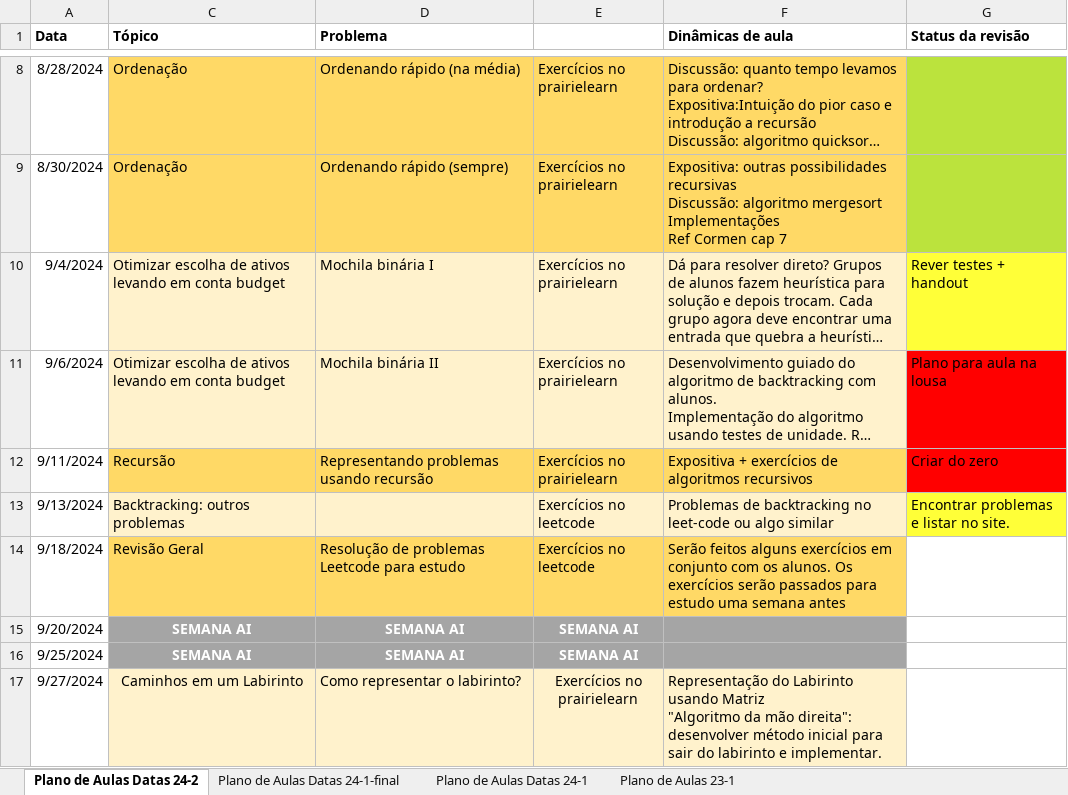
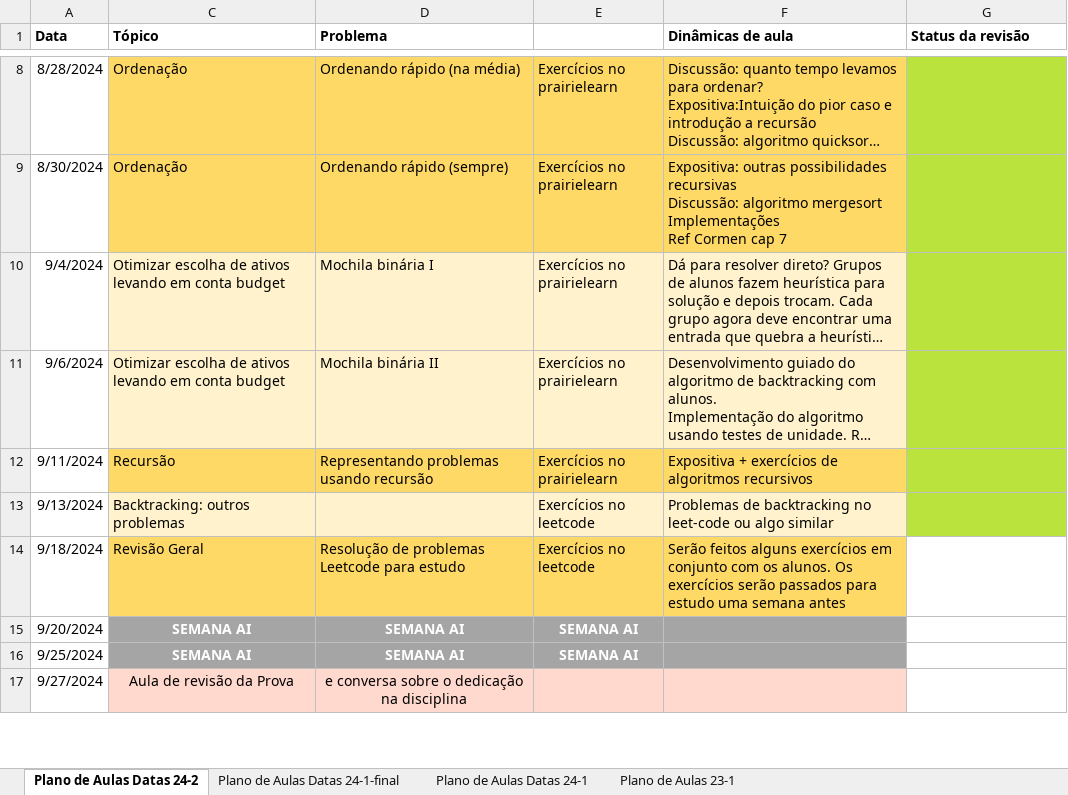
Before and after one commit to Insper/tecnicas-de-programacao, an Excel workbook: plano-de-aulas.xlsx, sheet Plano de Aulas Datas 24-2, drawn as a sheet; only a part is shown, gaps mark what is left out; long unchanged cells end in …; values as stored, in another font and other column widths than the file's, no borders; ↵ is a line break in a cell; the diff covers the shown part only; the diff names each change by its address in the sheet, - before the commit and + after, or states it on an @@ line.

```diff
--- a/plano-de-aulas.xlsx (sheet Plano de Aulas Datas 24-2)
+++ b/plano-de-aulas.xlsx (sheet Plano de Aulas Datas 24-2)
-G10 (Status da revisão): Rever testes + handout
+G10 (Status da revisão): (empty)
-G10 fill: #FFFF38
+G10 fill: #BBE33D
-G11 (Status da revisão): Plano para aula na lousa
+G11 (Status da revisão): (empty)
-G11:G12 fill: #FF0000
+G11:G12 fill: #BBE33D
-G12 (Status da revisão): Criar do zero
+G12 (Status da revisão): (empty)
-G13 (Status da revisão): Encontrar problemas e listar no site.
+G13 (Status da revisão): (empty)
-G13 fill: #FFFF38
+G13 fill: #BBE33D
-C17 (Tópico): Caminhos em um Labirinto
+C17 (Tópico): Aula de revisão da Prova
-C17:F17 fill: #FFF2CC
+C17:F17 fill: #FFD8CE
-D17 (Problema): Como representar o labirinto?
+D17 (Problema): e conversa sobre o dedicação na disciplina
-D17 alignment: left
+D17 alignment: center
-E17: Exercícios no prairielearn
+E17: (empty)
-F17 (Dinâmicas de aula): Representação do Labirinto usando Matriz ↵ "Algoritmo da mão direita": desenvolver método inicial para sair do labirinto e implementar.
+F17 (Dinâmicas de aula): (empty)
```
Also changed, not shown: 9 edited cells and cell formats elsewhere in this sheet, 43 other files.
